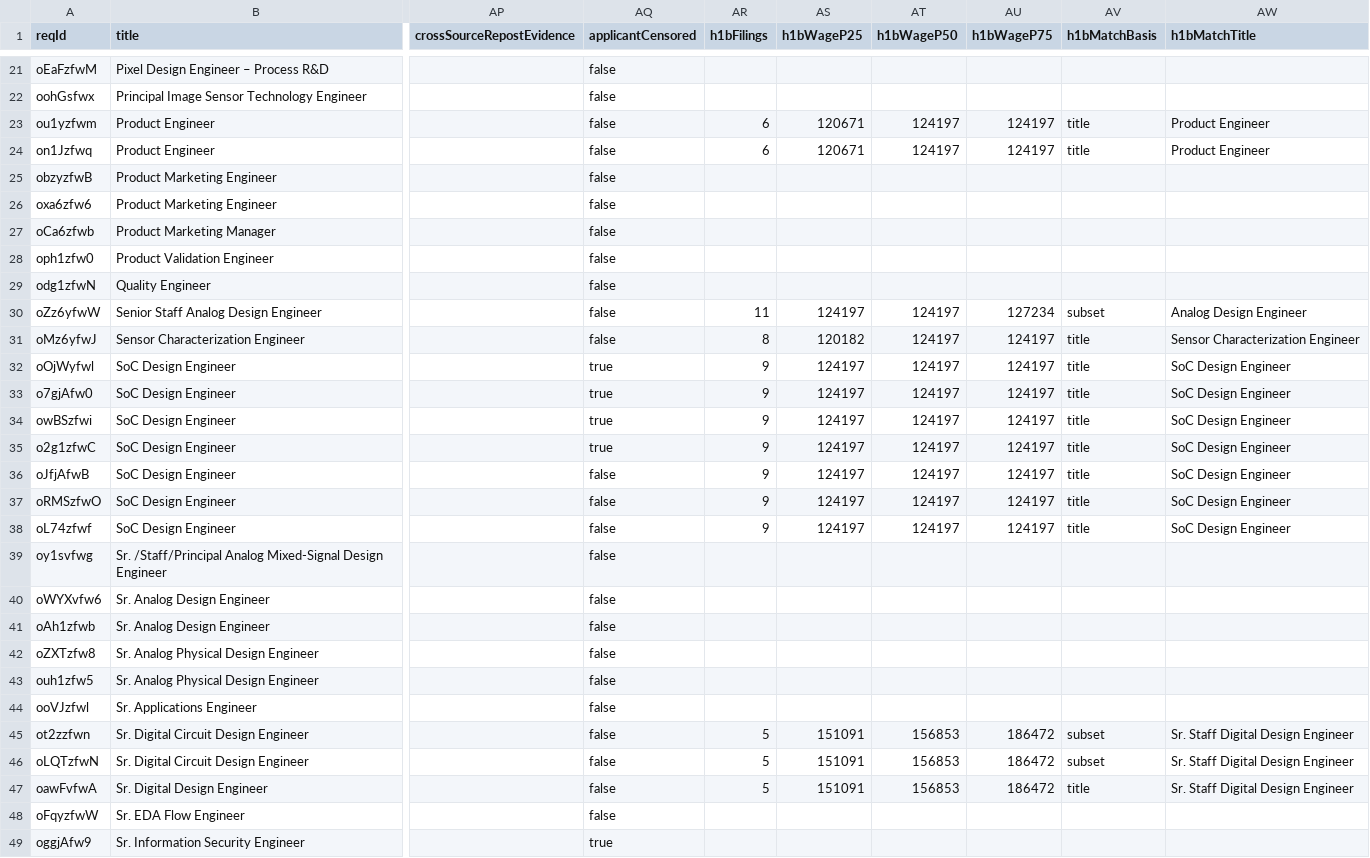
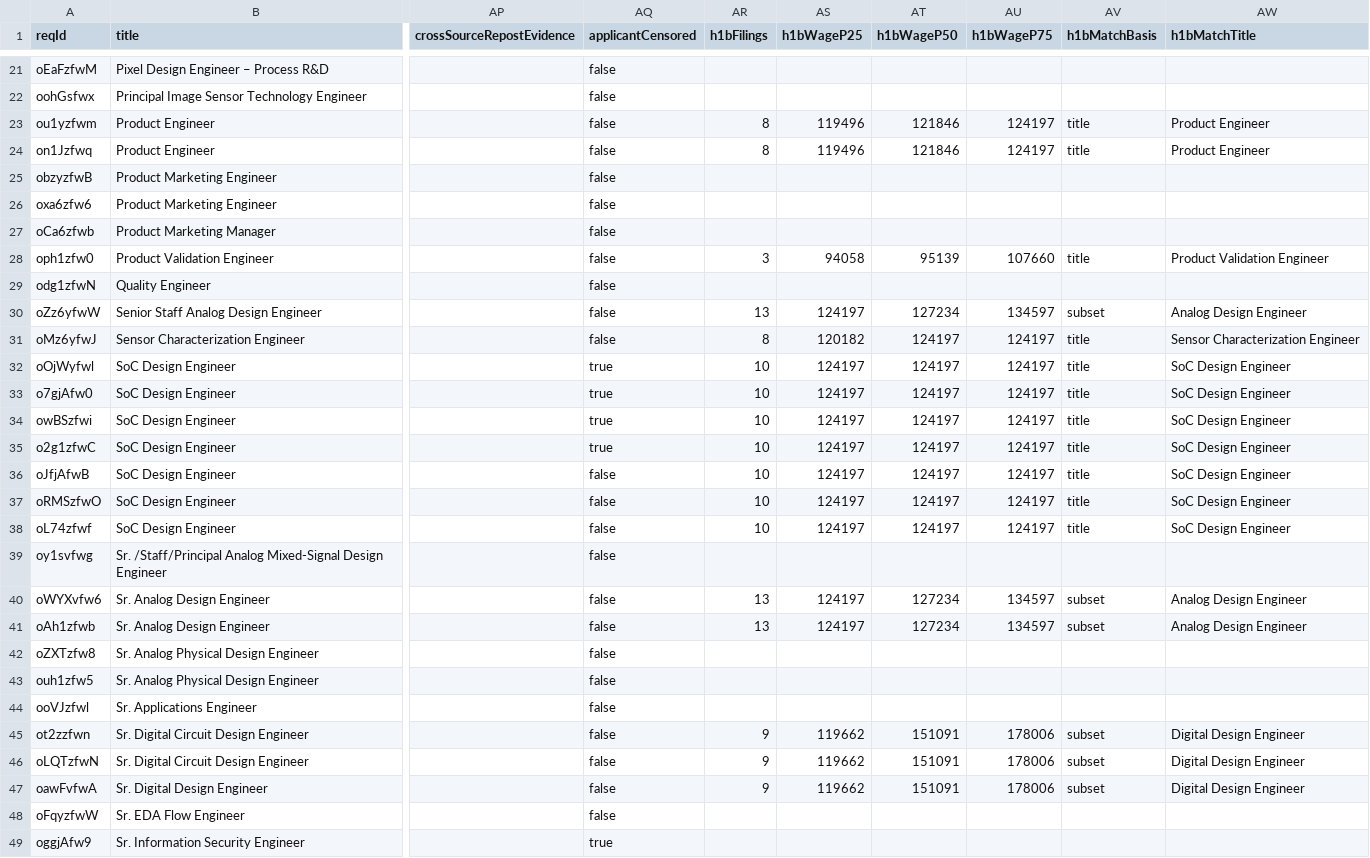
Before and after one commit to job-sourcing/pipeline, a CSV file: ingest/data/workday/omnivision_us_fulltime.csv, drawn as a sheet; only a part is shown, gaps mark what is left out; the diff covers the shown part only; the diff names each change by its address in the sheet, - before the commit and + after, or states it on an @@ line.

```diff
--- a/ingest/data/workday/omnivision_us_fulltime.csv
+++ b/ingest/data/workday/omnivision_us_fulltime.csv
-AR23:AR24 (h1bFilings): 6
+AR23:AR24 (h1bFilings): 8
-AS23:AS24 (h1bWageP25): 120671
+AS23:AS24 (h1bWageP25): 119496
-AT23:AT24 (h1bWageP50): 124197
+AT23:AT24 (h1bWageP50): 121846
-AR28 (h1bFilings): (empty)
+AR28 (h1bFilings): 3
-AS28 (h1bWageP25): (empty)
+AS28 (h1bWageP25): 94058
-AT28 (h1bWageP50): (empty)
+AT28 (h1bWageP50): 95139
-AU28 (h1bWageP75): (empty)
+AU28 (h1bWageP75): 107660
-AV28 (h1bMatchBasis): (empty)
+AV28 (h1bMatchBasis): title
-AW28 (h1bMatchTitle): (empty)
+AW28 (h1bMatchTitle): Product Validation Engineer
-AR30 (h1bFilings): 11
+AR30 (h1bFilings): 13
-AT30 (h1bWageP50): 124197
+AT30 (h1bWageP50): 127234
-AU30 (h1bWageP75): 127234
+AU30 (h1bWageP75): 134597
-AR32:AR38 (h1bFilings): 9
+AR32:AR38 (h1bFilings): 10
-AR40:AR41 (h1bFilings): (empty)
+AR40:AR41 (h1bFilings): 13
-AS40:AS41 (h1bWageP25): (empty)
+AS40:AS41 (h1bWageP25): 124197
-AT40:AT41 (h1bWageP50): (empty)
+AT40:AT41 (h1bWageP50): 127234
-AU40:AU41 (h1bWageP75): (empty)
+AU40:AU41 (h1bWageP75): 134597
-AV40:AV41 (h1bMatchBasis): (empty)
+AV40:AV41 (h1bMatchBasis): subset
-AW40:AW41 (h1bMatchTitle): (empty)
+AW40:AW41 (h1bMatchTitle): Analog Design Engineer
-AR45:AR47 (h1bFilings): 5
+AR45:AR47 (h1bFilings): 9
-AS45:AS47 (h1bWageP25): 151091
+AS45:AS47 (h1bWageP25): 119662
-AT45:AT47 (h1bWageP50): 156853
+AT45:AT47 (h1bWageP50): 151091
-AU45:AU47 (h1bWageP75): 186472
+AU45:AU47 (h1bWageP75): 178006
-AW45:AW47 (h1bMatchTitle): Sr. Staff Digital Design Engineer
+AW45:AW47 (h1bMatchTitle): Digital Design Engineer
-AV47 (h1bMatchBasis): title
+AV47 (h1bMatchBasis): subset
```
Also changed, not shown: 60 edited cells elsewhere in this file, ingest/data/workday/blacksesame_us_fulltime.csv, ingest/data/workday/deeproute_us_fulltime.csv, 16 other files.
